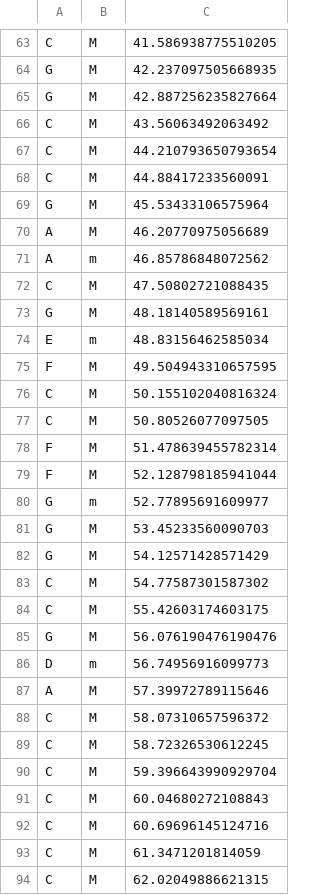
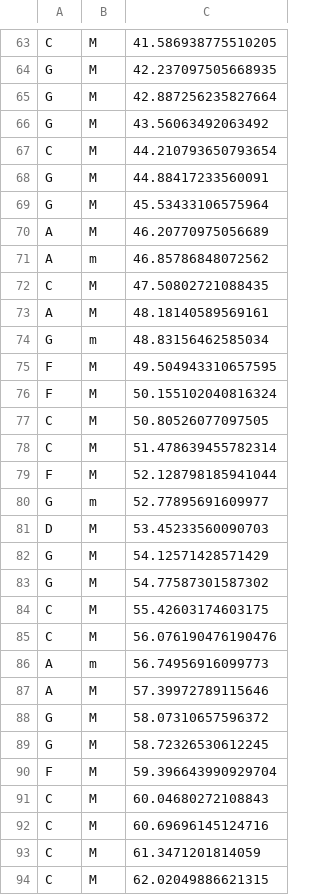
Before and after one commit to JmePRE/disChord, a CSV file: stuff/preds.csv, drawn as a sheet; only a part is shown, gaps mark what is left out; the diff covers the shown part only.

```diff
--- a/stuff/preds.csv
+++ b/stuff/preds.csv
@@ -65,5 +65,5 @@ G,M,42.237097505668935
 G,M,42.887256235827664
-C,M,43.56063492063492
+G,M,43.56063492063492
 C,M,44.210793650793654
-C,M,44.88417233560091
+G,M,44.88417233560091
 G,M,45.53433106575964
@@ -72,20 +72,20 @@ A,m,46.85786848072562
 C,M,47.50802721088435
-G,M,48.18140589569161
-E,m,48.83156462585034
+A,M,48.18140589569161
+G,m,48.83156462585034
 F,M,49.504943310657595
-C,M,50.155102040816324
+F,M,50.155102040816324
 C,M,50.80526077097505
-F,M,51.478639455782314
+C,M,51.478639455782314
 F,M,52.128798185941044
 G,m,52.77895691609977
-G,M,53.45233560090703
+D,M,53.45233560090703
 G,M,54.12571428571429
-C,M,54.77587301587302
+G,M,54.77587301587302
 C,M,55.42603174603175
-G,M,56.076190476190476
-D,m,56.74956916099773
+C,M,56.076190476190476
+A,m,56.74956916099773
 A,M,57.39972789115646
-C,M,58.07310657596372
-C,M,58.72326530612245
-C,M,59.396643990929704
+G,M,58.07310657596372
+G,M,58.72326530612245
+F,M,59.396643990929704
 C,M,60.04680272108843
```
Also changed, not shown: 93 edited cells elsewhere in this file, 4 other files.
